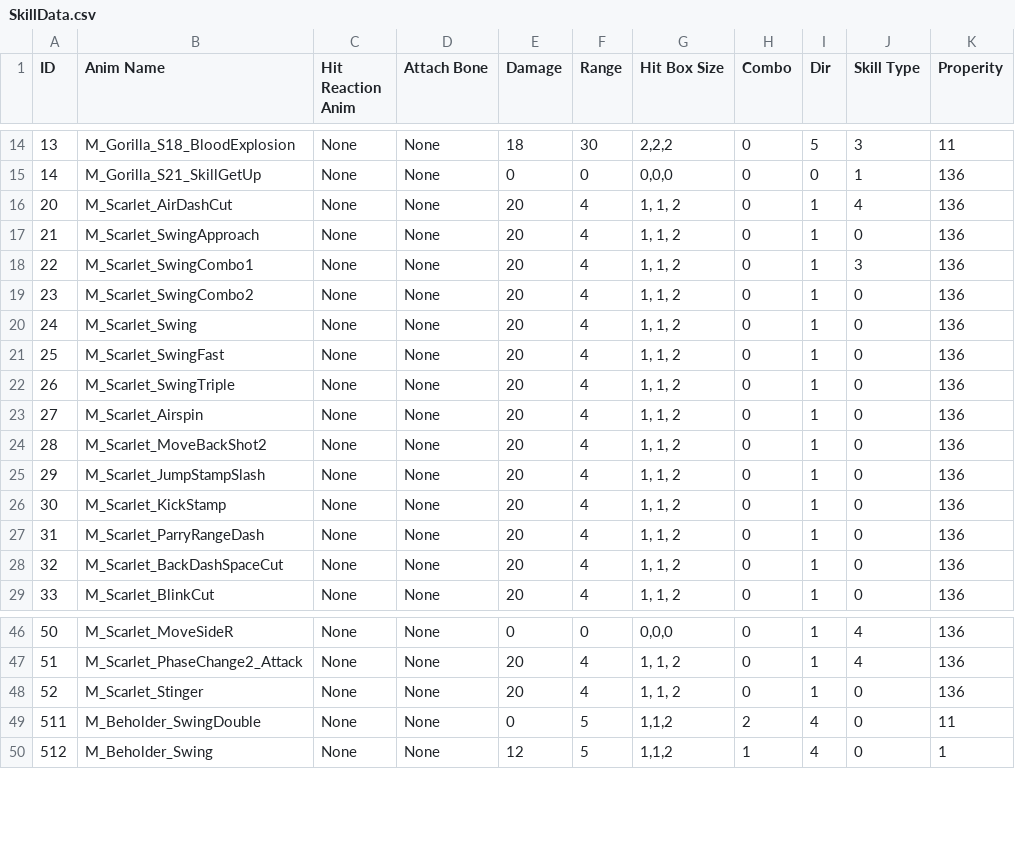
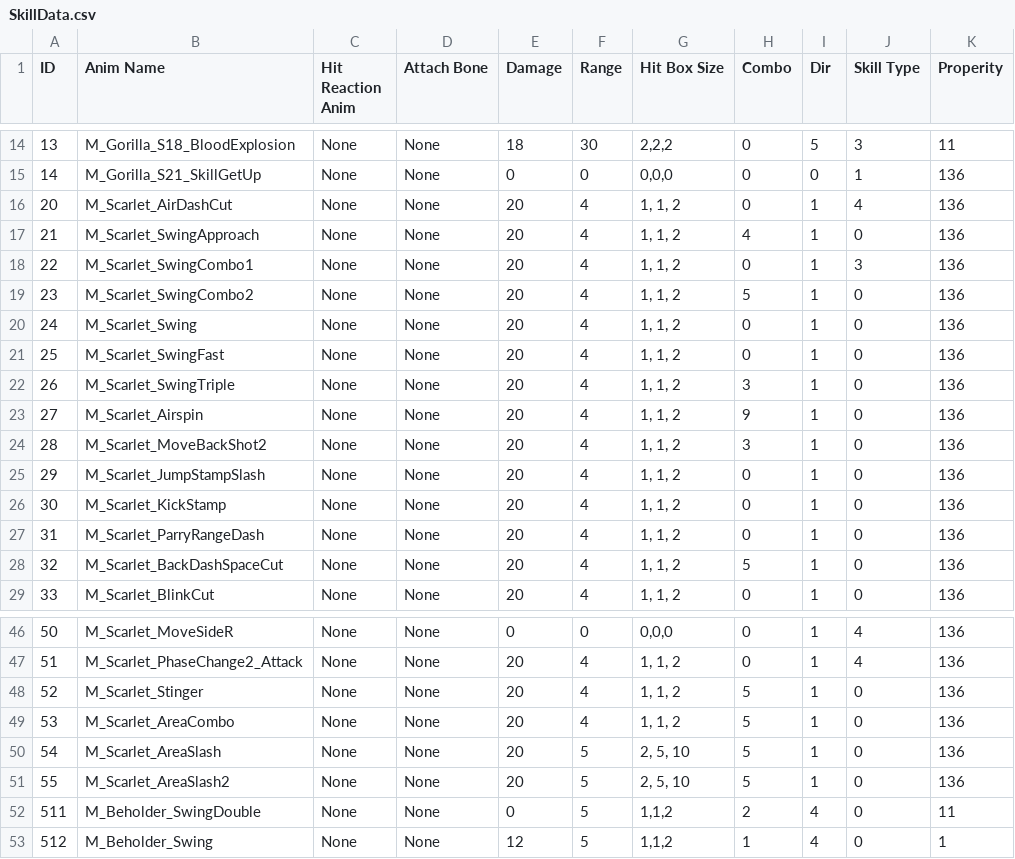
Before and after one commit to arthur12hjh/154Final_GameUnknown, a CSV file: Client/Bin/DataFiles/SkillData/SkillData.csv, drawn as a sheet; only a part is shown, gaps mark what is left out.

```diff
--- a/Client/Bin/DataFiles/SkillData/SkillData.csv
+++ b/Client/Bin/DataFiles/SkillData/SkillData.csv
@@ -16,10 +16,10 @@ ID,Anim Name,Hit Reaction Anim,Attach Bone,Damage,Range,Hit Box Size,Combo,Dir,S
 20,M_Scarlet_AirDashCut,None,None,20,4,"1, 1, 2",0,1,4,136
-21,M_Scarlet_SwingApproach,None,None,20,4,"1, 1, 2",0,1,0,136
+21,M_Scarlet_SwingApproach,None,None,20,4,"1, 1, 2",4,1,0,136
 22,M_Scarlet_SwingCombo1,None,None,20,4,"1, 1, 2",0,1,3,136
-23,M_Scarlet_SwingCombo2,None,None,20,4,"1, 1, 2",0,1,0,136
+23,M_Scarlet_SwingCombo2,None,None,20,4,"1, 1, 2",5,1,0,136
 24,M_Scarlet_Swing,None,None,20,4,"1, 1, 2",0,1,0,136
 25,M_Scarlet_SwingFast,None,None,20,4,"1, 1, 2",0,1,0,136
-26,M_Scarlet_SwingTriple,None,None,20,4,"1, 1, 2",0,1,0,136
-27,M_Scarlet_Airspin,None,None,20,4,"1, 1, 2",0,1,0,136
-28,M_Scarlet_MoveBackShot2,None,None,20,4,"1, 1, 2",0,1,0,136
+26,M_Scarlet_SwingTriple,None,None,20,4,"1, 1, 2",3,1,0,136
+27,M_Scarlet_Airspin,None,None,20,4,"1, 1, 2",9,1,0,136
+28,M_Scarlet_MoveBackShot2,None,None,20,4,"1, 1, 2",3,1,0,136
 29,M_Scarlet_JumpStampSlash,None,None,20,4,"1, 1, 2",0,1,0,136
@@ -27,3 +27,3 @@ ID,Anim Name,Hit Reaction Anim,Attach Bone,Damage,Range,Hit Box Size,Combo,Dir,S
 31,M_Scarlet_ParryRangeDash,None,None,20,4,"1, 1, 2",0,1,0,136
-32,M_Scarlet_BackDashSpaceCut,None,None,20,4,"1, 1, 2",0,1,0,136
+32,M_Scarlet_BackDashSpaceCut,None,None,20,4,"1, 1, 2",5,1,0,136
 33,M_Scarlet_BlinkCut,None,None,20,4,"1, 1, 2",0,1,0,136
@@ -47,3 +47,6 @@ ID,Anim Name,Hit Reaction Anim,Attach Bone,Damage,Range,Hit Box Size,Combo,Dir,S
 51,M_Scarlet_PhaseChange2_Attack,None,None,20,4,"1, 1, 2",0,1,4,136
-52,M_Scarlet_Stinger,None,None,20,4,"1, 1, 2",0,1,0,136
+52,M_Scarlet_Stinger,None,None,20,4,"1, 1, 2",5,1,0,136
+53,M_Scarlet_AreaCombo,None,None,20,4,"1, 1, 2",5,1,0,136
+54,M_Scarlet_AreaSlash,None,None,20,5,"2, 5, 10",5,1,0,136
+55,M_Scarlet_AreaSlash2,None,None,20,5,"2, 5, 10",5,1,0,136
 511,M_Beholder_SwingDouble,None,None,0,5,"1,1,2",2,4,0,11
```
Also changed, not shown: Client/Bin/DataFiles/NaytibaData/NaytibaData.csv, 39 other files.
